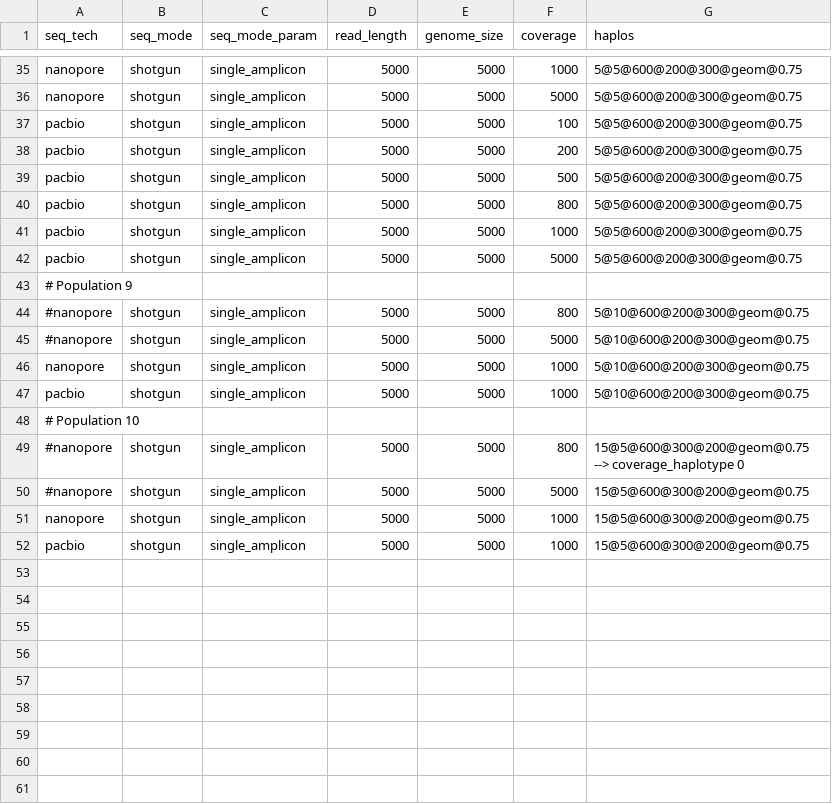
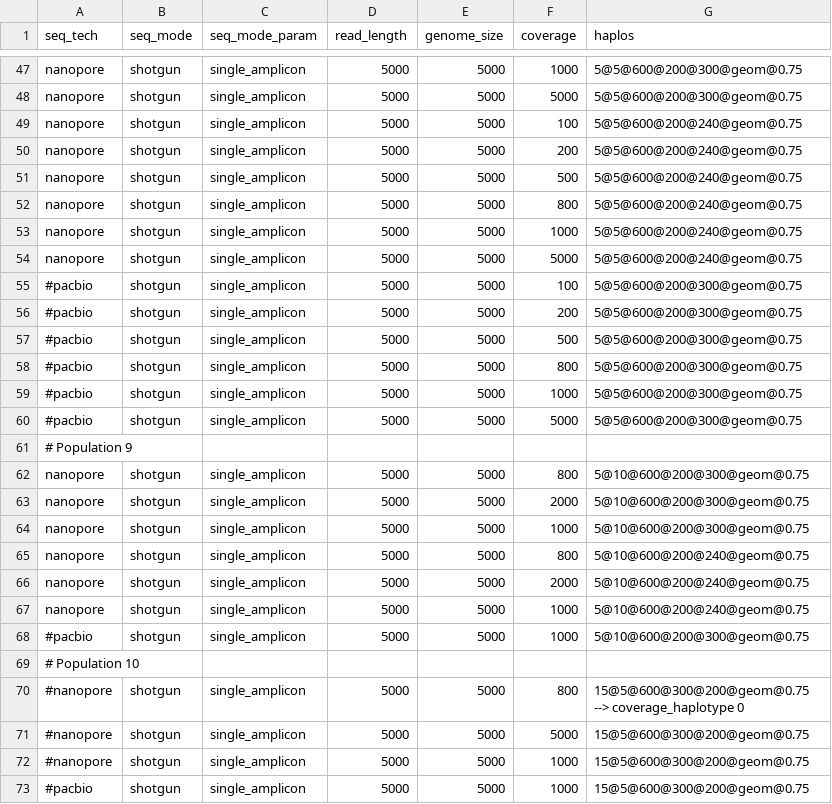
Before and after one commit to cbg-ethz/V-pipe, a CSV file: resources/auxiliary_workflows/benchmark/resources/local_haplotype_setup/config_distance/params.csv, drawn as a sheet; only a part is shown, gaps mark what is left out; the diff covers the shown part only.

```diff
--- a/resources/auxiliary_workflows/benchmark/resources/local_haplotype_setup/config_distance/params.csv
+++ b/resources/auxiliary_workflows/benchmark/resources/local_haplotype_setup/config_distance/params.csv
@@ -36,13 +48,22 @@ nanopore,shotgun,single_amplicon,5000,5000,1000,5@5@600@200@300@geom@0.75
 nanopore,shotgun,single_amplicon,5000,5000,5000,5@5@600@200@300@geom@0.75
-pacbio,shotgun,single_amplicon,5000,5000,100,5@5@600@200@300@geom@0.75
-pacbio,shotgun,single_amplicon,5000,5000,200,5@5@600@200@300@geom@0.75
-pacbio,shotgun,single_amplicon,5000,5000,500,5@5@600@200@300@geom@0.75
-pacbio,shotgun,single_amplicon,5000,5000,800,5@5@600@200@300@geom@0.75
-pacbio,shotgun,single_amplicon,5000,5000,1000,5@5@600@200@300@geom@0.75
-pacbio,shotgun,single_amplicon,5000,5000,5000,5@5@600@200@300@geom@0.75
+nanopore,shotgun,single_amplicon,5000,5000,100,5@5@600@200@240@geom@0.75
+nanopore,shotgun,single_amplicon,5000,5000,200,5@5@600@200@240@geom@0.75
+nanopore,shotgun,single_amplicon,5000,5000,500,5@5@600@200@240@geom@0.75
+nanopore,shotgun,single_amplicon,5000,5000,800,5@5@600@200@240@geom@0.75
+nanopore,shotgun,single_amplicon,5000,5000,1000,5@5@600@200@240@geom@0.75
+nanopore,shotgun,single_amplicon,5000,5000,5000,5@5@600@200@240@geom@0.75
+#pacbio,shotgun,single_amplicon,5000,5000,100,5@5@600@200@300@geom@0.75
+#pacbio,shotgun,single_amplicon,5000,5000,200,5@5@600@200@300@geom@0.75
+#pacbio,shotgun,single_amplicon,5000,5000,500,5@5@600@200@300@geom@0.75
+#pacbio,shotgun,single_amplicon,5000,5000,800,5@5@600@200@300@geom@0.75
+#pacbio,shotgun,single_amplicon,5000,5000,1000,5@5@600@200@300@geom@0.75
+#pacbio,shotgun,single_amplicon,5000,5000,5000,5@5@600@200@300@geom@0.75
 # Population 9
-#nanopore,shotgun,single_amplicon,5000,5000,800,5@10@600@200@300@geom@0.75
-#nanopore,shotgun,single_amplicon,5000,5000,5000,5@10@600@200@300@geom@0.75
+nanopore,shotgun,single_amplicon,5000,5000,800,5@10@600@200@300@geom@0.75
+nanopore,shotgun,single_amplicon,5000,5000,2000,5@10@600@200@300@geom@0.75
 nanopore,shotgun,single_amplicon,5000,5000,1000,5@10@600@200@300@geom@0.75
-pacbio,shotgun,single_amplicon,5000,5000,1000,5@10@600@200@300@geom@0.75
+nanopore,shotgun,single_amplicon,5000,5000,800,5@10@600@200@240@geom@0.75
+nanopore,shotgun,single_amplicon,5000,5000,2000,5@10@600@200@240@geom@0.75
+nanopore,shotgun,single_amplicon,5000,5000,1000,5@10@600@200@240@geom@0.75
+#pacbio,shotgun,single_amplicon,5000,5000,1000,5@10@600@200@300@geom@0.75
 # Population 10
@@ -50,3 +71,3 @@ pacbio,shotgun,single_amplicon,5000,5000,1000,5@10@600@200@300@geom@0.75
 #nanopore,shotgun,single_amplicon,5000,5000,5000,15@5@600@300@200@geom@0.75
-nanopore,shotgun,single_amplicon,5000,5000,1000,15@5@600@300@200@geom@0.75
-pacbio,shotgun,single_amplicon,5000,5000,1000,15@5@600@300@200@geom@0.75
+#nanopore,shotgun,single_amplicon,5000,5000,1000,15@5@600@300@200@geom@0.75
+#pacbio,shotgun,single_amplicon,5000,5000,1000,15@5@600@300@200@geom@0.75
```
Also changed, not shown: 12 added rows and 9 edited cells elsewhere in this file, 2 other files.
